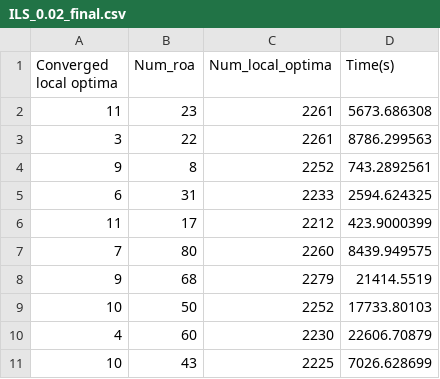
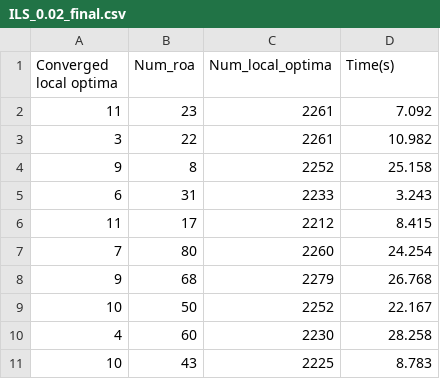
Before and after one commit to rohitBCI/Comparison-of-Metaheuristic-Search-algorithms-for-combinatorial-optimization, a CSV file: ILS_0.02_final.csv, drawn as a sheet.

```diff
--- a/ILS_0.02_final.csv
+++ b/ILS_0.02_final.csv
@@ -1,11 +1,11 @@
 Converged local optima,Num_roa,Num_local_optima,Time(s)
-11,23,2261,5673.686308
-3,22,2261,8786.299563
-9,8,2252,743.2892561
-6,31,2233,2594.624325
-11,17,2212,423.9000399
-7,80,2260,8439.949575
-9,68,2279,21414.5519
-10,50,2252,17733.80103
-4,60,2230,22606.70879
-10,43,2225,7026.628699
+11,23,2261,7.092
+3,22,2261,10.982
+9,8,2252,25.158
+6,31,2233,3.243
+11,17,2212,8.415
+7,80,2260,24.254
+9,68,2279,26.768
+10,50,2252,22.167
+4,60,2230,28.258
+10,43,2225,8.783
```
Also changed, not shown: ILS_0.01_final.csv, ILS_0.05_final.csv, 15 other files.
